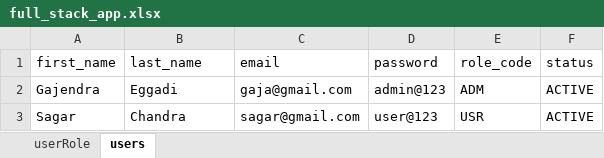
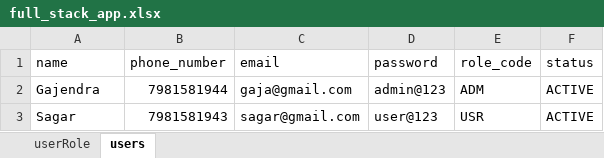
Before and after one commit to Gajendra-E/Brandsonmove-API, an Excel workbook: data/full_stack_app.xlsx, sheet users, drawn as a sheet; values as stored, in another font and other column widths than the file's, no borders; the diff names each change by its address in the sheet, - before the commit and + after, or states it on an @@ line.

```diff
--- a/data/full_stack_app.xlsx (sheet users)
+++ b/data/full_stack_app.xlsx (sheet users)
-A1: first_name
+A1: name
-B1: last_name
+B1: phone_number
-B2 (phone_number): Eggadi
+B2 (phone_number): 7981581944
-B3 (phone_number): Chandra
+B3 (phone_number): 7981581943
```
Also changed, not shown: 8 other files.
